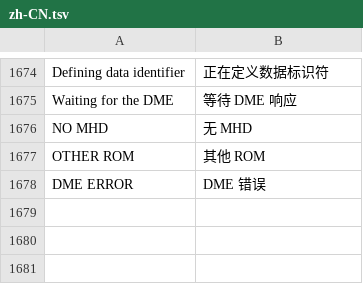
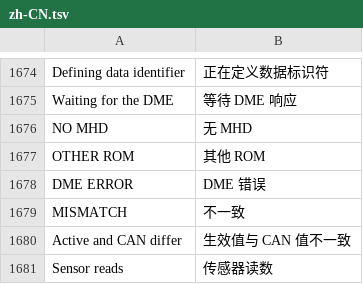
Before and after one commit to alexpereap/pereaperformance-idrive7-apps-fork, a TSV file: kit/runtime/locales/zh-CN.tsv, drawn as a sheet; only a part is shown, gaps mark what is left out; the diff names each change by its address in the sheet, - before the commit and + after, or states it on an @@ line.

```diff
--- a/kit/runtime/locales/zh-CN.tsv
+++ b/kit/runtime/locales/zh-CN.tsv
+row 1679: MISMATCH | 不一致
+row 1680: Active and CAN differ | 生效值与 CAN 值不一致
+row 1681: Sensor reads | 传感器读数
```
Also changed, not shown: kit/runtime/locales/ko.tsv, kit/runtime/locales/ru.tsv, 8 other files.
